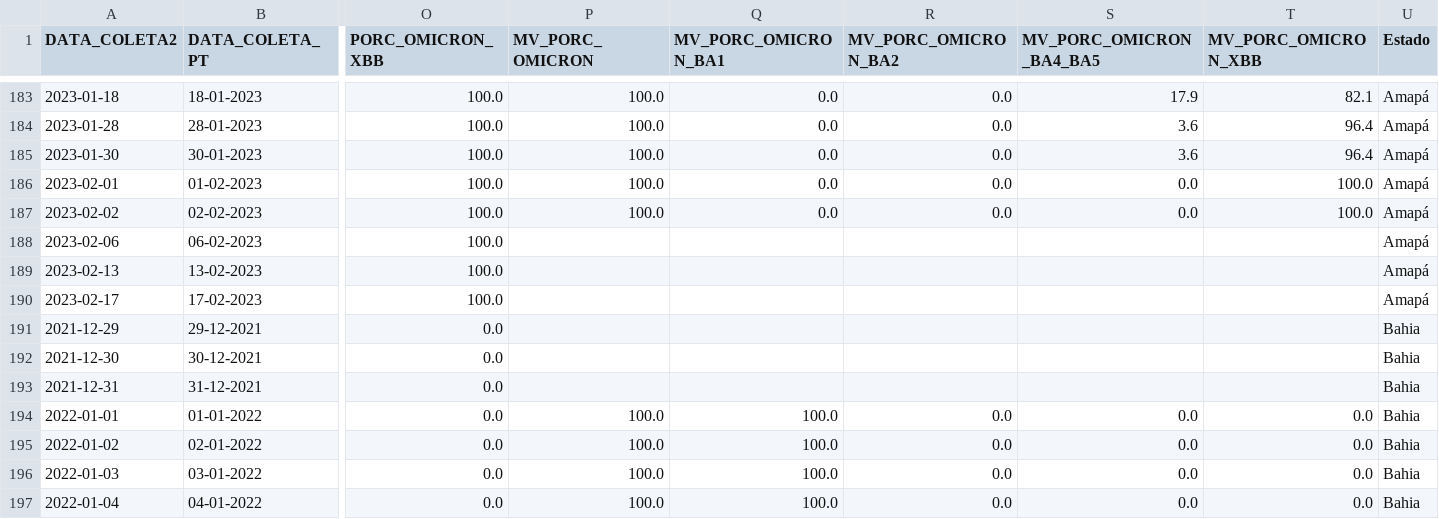
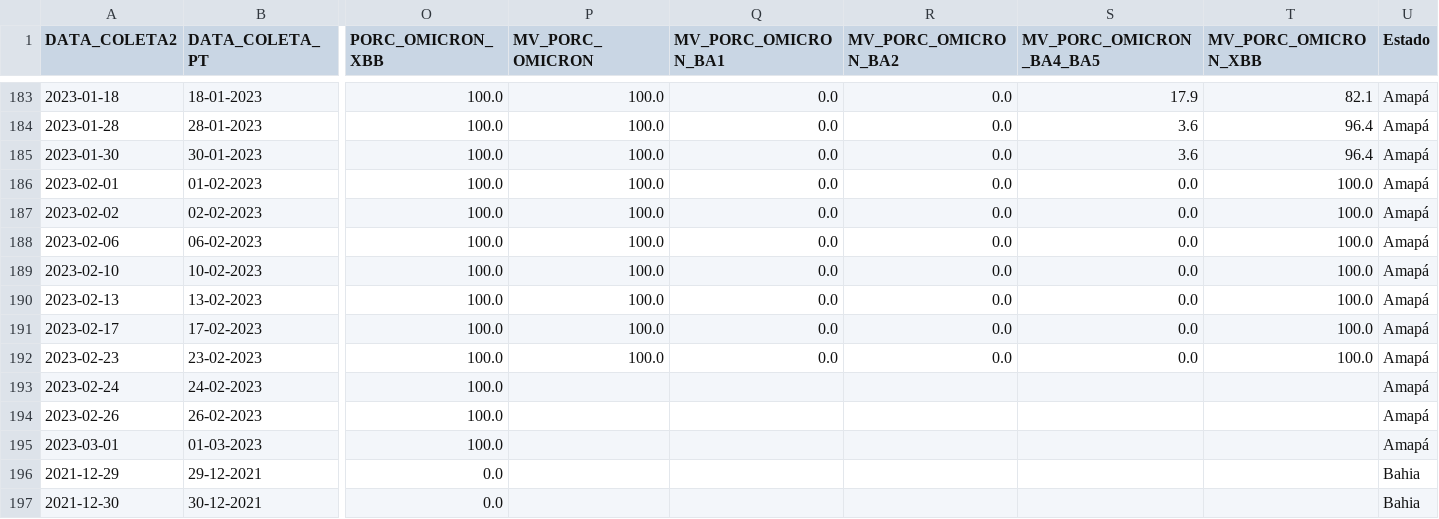
Before and after one commit to vanleiko/RedeGenomica, a CSV file: dados_lacens_omicron.csv, drawn as a sheet; only a part is shown, gaps mark what is left out; the shorter side is filled out with more unchanged rows; addresses are those after the commit; rows hold the shown columns only; the diff names each change by its address in the sheet, - before the commit and + after, or states it on an @@ line.

```diff
--- a/dados_lacens_omicron.csv
+++ b/dados_lacens_omicron.csv
-P188 (MV_PORC_OMICRON): (empty)
+P188 (MV_PORC_OMICRON): 100.0
-Q188 (MV_PORC_OMICRON_BA1): (empty)
+Q188 (MV_PORC_OMICRON_BA1): 0.0
-R188 (MV_PORC_OMICRON_BA2): (empty)
+R188 (MV_PORC_OMICRON_BA2): 0.0
-S188 (MV_PORC_OMICRON_BA4_BA5): (empty)
+S188 (MV_PORC_OMICRON_BA4_BA5): 0.0
-T188 (MV_PORC_OMICRON_XBB): (empty)
+T188 (MV_PORC_OMICRON_XBB): 100.0
+row 189: 2023-02-10 | 10-02-2023 | 100.0 | 100.0 | 0.0 | 0.0 | 0.0 | 100.0 | Amapá
-P190:P191 (MV_PORC_OMICRON): (empty)
+P190:P191 (MV_PORC_OMICRON): 100.0
-Q190:Q191 (MV_PORC_OMICRON_BA1): (empty)
+Q190:Q191 (MV_PORC_OMICRON_BA1): 0.0
-R190:R191 (MV_PORC_OMICRON_BA2): (empty)
+R190:R191 (MV_PORC_OMICRON_BA2): 0.0
-S190:S191 (MV_PORC_OMICRON_BA4_BA5): (empty)
+S190:S191 (MV_PORC_OMICRON_BA4_BA5): 0.0
-T190:T191 (MV_PORC_OMICRON_XBB): (empty)
+T190:T191 (MV_PORC_OMICRON_XBB): 100.0
+row 192: 2023-02-23 | 23-02-2023 | 100.0 | 100.0 | 0.0 | 0.0 | 0.0 | 100.0 | Amapá
+row 193: 2023-02-24 | 24-02-2023 | 100.0 |  |  |  |  |  | Amapá
+row 194: 2023-02-26 | 26-02-2023 | 100.0 |  |  |  |  |  | Amapá
+row 195: 2023-03-01 | 01-03-2023 | 100.0 |  |  |  |  |  | Amapá
```
Also changed, not shown: dados_lacens_omicron_mapa.csv, dfGenomasLaboratorio.csv, 4 other files.
